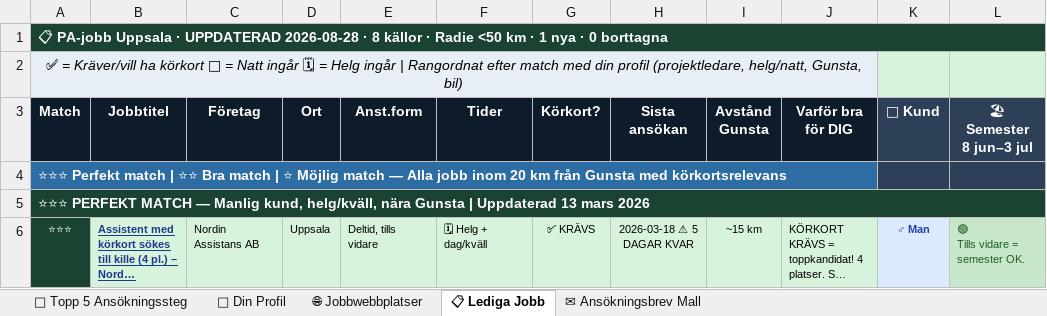
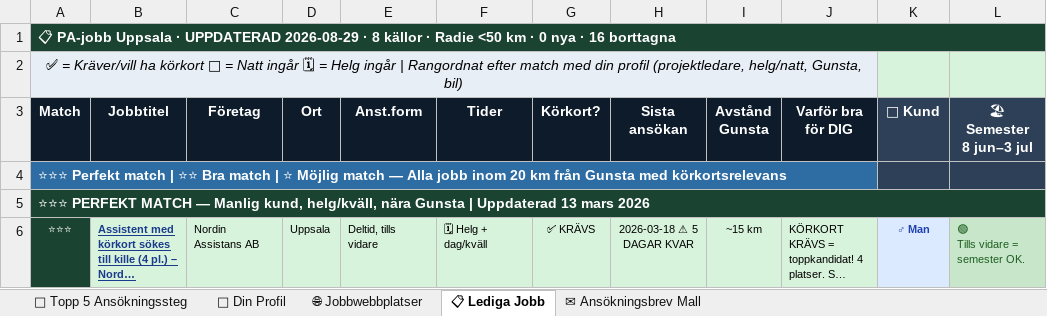
Before and after one commit to BorisTeuks/pa-jobb-uppsala, an Excel workbook: PA_Jobb_Uppsala_Gunsta.xlsx, sheet 📋 Lediga Jobb, drawn as a sheet; only a part is shown; long unchanged cells end in …; values as stored, in another font and other column widths than the file's, no borders; the diff names each change by its address in the sheet, - before the commit and + after, or states it on an @@ line.

Commit message:
Auto: PA-jobb uppdatering 2026-08-29

```diff
--- a/PA_Jobb_Uppsala_Gunsta.xlsx (sheet 📋 Lediga Jobb)
+++ b/PA_Jobb_Uppsala_Gunsta.xlsx (sheet 📋 Lediga Jobb)
-A1 (Match): …· UPPDATERAD 2026-08-28 · 8 källor · Radie <50 km · 1 nya · 0 borttagna
+A1 (Match): …· UPPDATERAD 2026-08-29 · 8 källor · Radie <50 km · 0 nya · 16 borttagna
```
Also changed, not shown: 2 other files.
